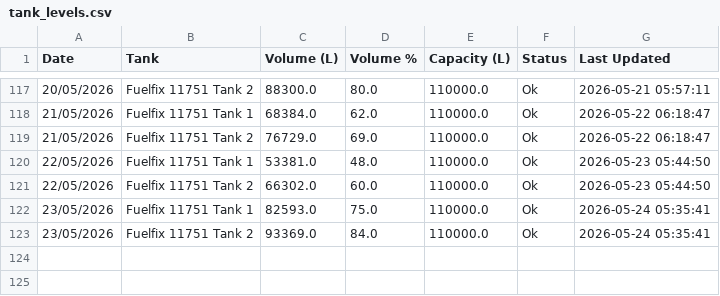
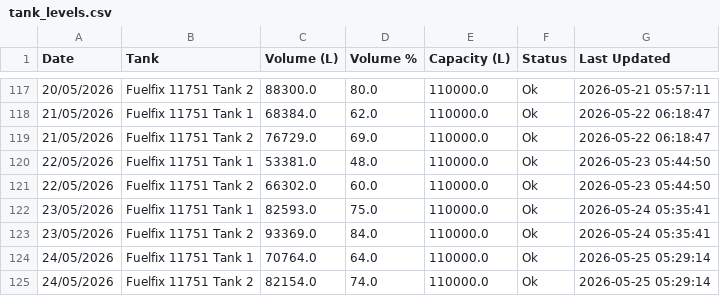
Before and after one commit to neil-noble/NMG, a CSV file: data/tank_levels.csv, drawn as a sheet; only a part is shown, gaps mark what is left out; the diff names each change by its address in the sheet, - before the commit and + after, or states it on an @@ line.

```diff
--- a/data/tank_levels.csv
+++ b/data/tank_levels.csv
+row 124: 24/05/2026 | Fuelfix 11751 Tank 1 | 70764.0 | 64.0 | 110000.0 | Ok | 2026-05-25 05:29:14
+row 125: 24/05/2026 | Fuelfix 11751 Tank 2 | 82154.0 | 74.0 | 110000.0 | Ok | 2026-05-25 05:29:14
```
Also changed, not shown: data/daily_usage.csv, data/forecast.csv, 1 other file.
